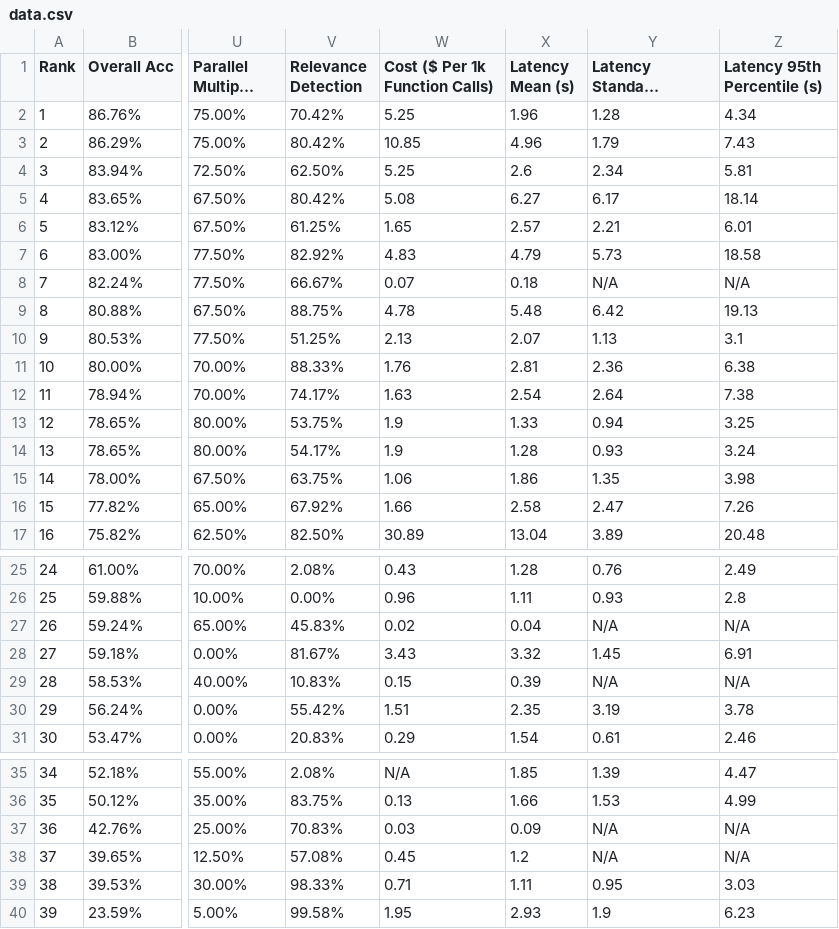
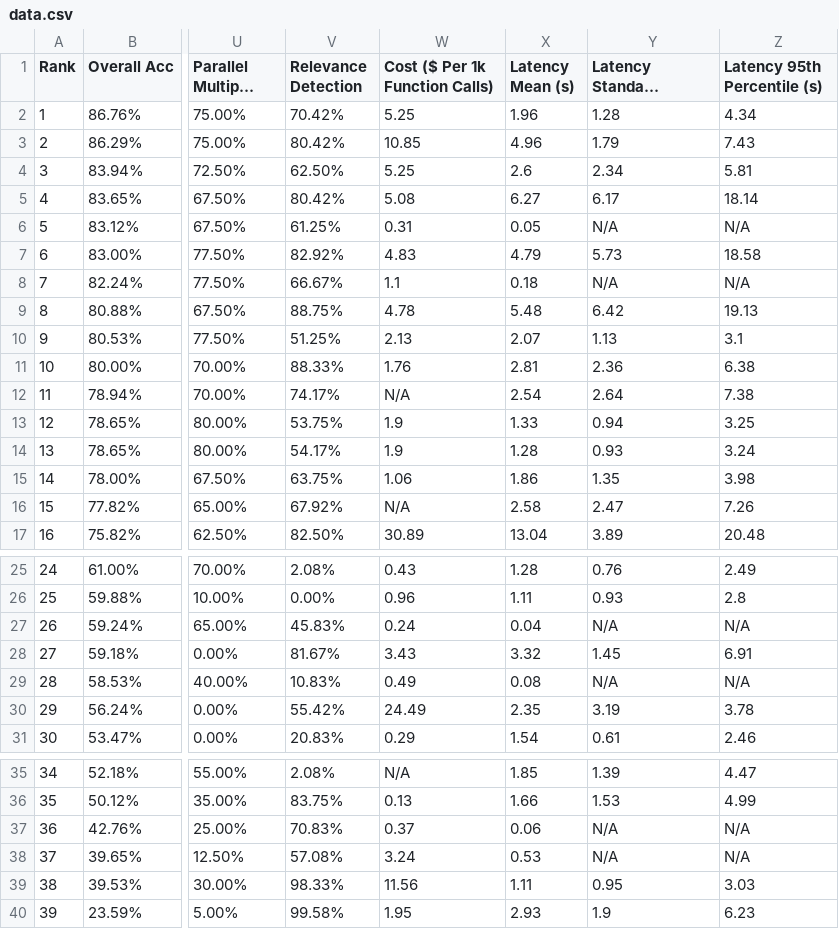
Before and after one commit to ShishirPatil/gorilla, a CSV file: data.csv, drawn as a sheet; only a part is shown, gaps mark what is left out; long unchanged cells end in …; the diff names each change by its address in the sheet, - before the commit and + after, or states it on an @@ line.

Commit message:
update data.csv

```diff
--- a/data.csv
+++ b/data.csv
-W6 (Cost ($ Per 1k Function Calls)): 1.65
+W6 (Cost ($ Per 1k Function Calls)): 0.31
-X6 (Latency Mean (s)): 2.57
+X6 (Latency Mean (s)): 0.05
-Y6 (Latency Standard Deviation (s)): 2.21
+Y6 (Latency Standard Deviation (s)): N/A
-Z6 (Latency 95th Percentile (s)): 6.01
+Z6 (Latency 95th Percentile (s)): N/A
-W8 (Cost ($ Per 1k Function Calls)): 0.07
+W8 (Cost ($ Per 1k Function Calls)): 1.1
-W12 (Cost ($ Per 1k Function Calls)): 1.63
+W12 (Cost ($ Per 1k Function Calls)): N/A
-W16 (Cost ($ Per 1k Function Calls)): 1.66
+W16 (Cost ($ Per 1k Function Calls)): N/A
-W27 (Cost ($ Per 1k Function Calls)): 0.02
+W27 (Cost ($ Per 1k Function Calls)): 0.24
-W29 (Cost ($ Per 1k Function Calls)): 0.15
+W29 (Cost ($ Per 1k Function Calls)): 0.49
-X29 (Latency Mean (s)): 0.39
+X29 (Latency Mean (s)): 0.08
-W30 (Cost ($ Per 1k Function Calls)): 1.51
+W30 (Cost ($ Per 1k Function Calls)): 24.49
-W37 (Cost ($ Per 1k Function Calls)): 0.03
+W37 (Cost ($ Per 1k Function Calls)): 0.37
-X37 (Latency Mean (s)): 0.09
+X37 (Latency Mean (s)): 0.06
-W38 (Cost ($ Per 1k Function Calls)): 0.45
+W38 (Cost ($ Per 1k Function Calls)): 3.24
-X38 (Latency Mean (s)): 1.2
+X38 (Latency Mean (s)): 0.53
-W39 (Cost ($ Per 1k Function Calls)): 0.71
+W39 (Cost ($ Per 1k Function Calls)): 11.56
```
